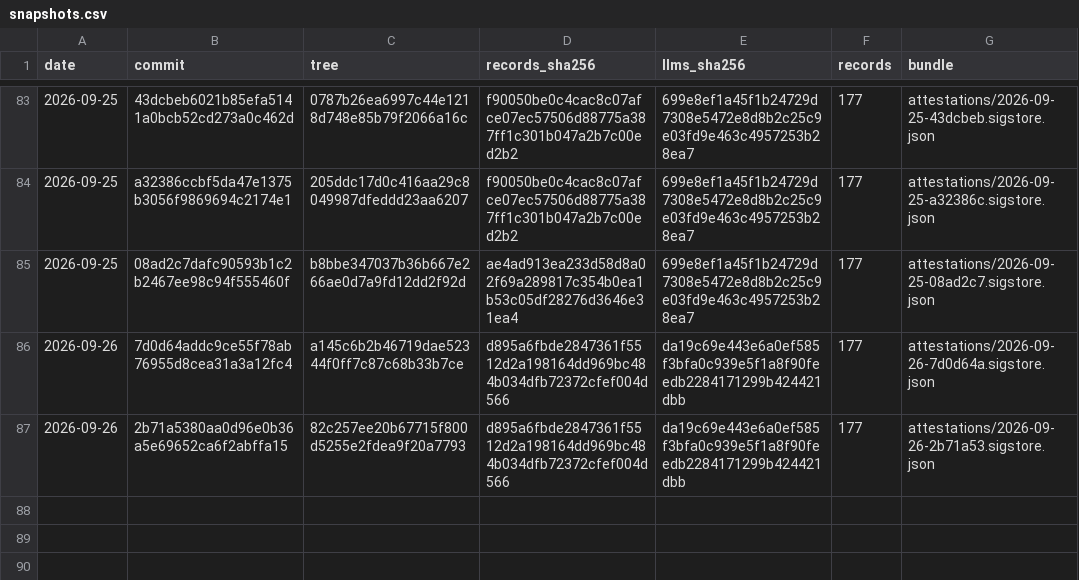
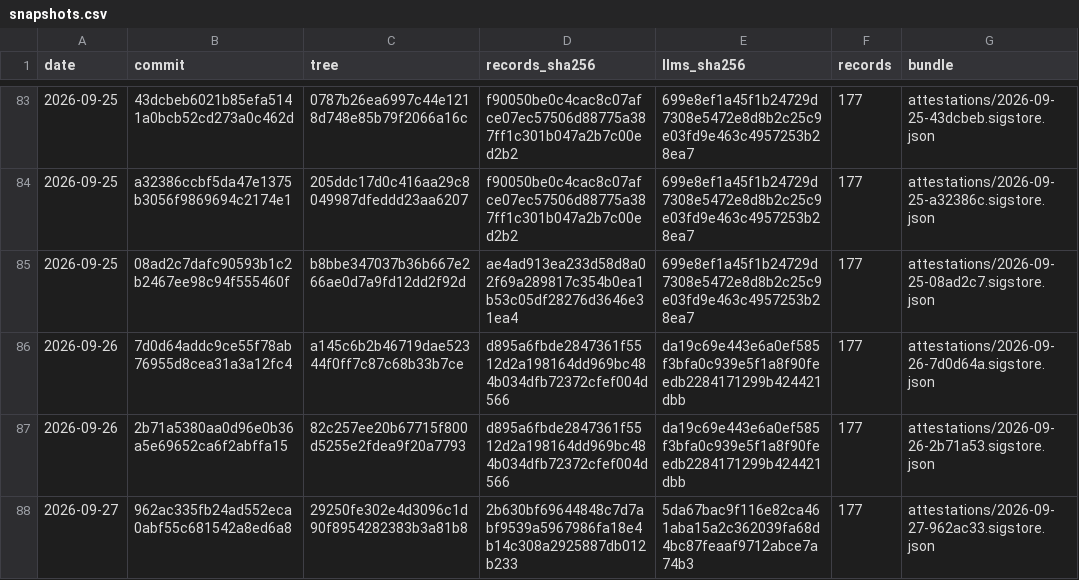
Before and after one commit to pierandpoint/record, a CSV file: snapshots.csv, drawn as a sheet; only a part is shown, gaps mark what is left out.

```diff
--- a/snapshots.csv
+++ b/snapshots.csv
@@ -87 +87,2 @@ date,commit,tree,records_sha256,llms_sha256,records,bundle
 2026-09-26,2b71a5380aa0d96e0b36a5e69652ca6f2abffa15,82c257ee20b67715f800d5255e2fdea9f20a7793,d895a6fbde2847361f5512d2a198164dd969bc484b034dfb72372cfef004d566,da19c69e443e6a0ef585f3bfa0c939e5f1a8f90feedb2284171299b424421dbb,177,attestations/2026-09-26-2b71a53.sigstore.json
+2026-09-27,962ac335fb24ad552eca0abf55c681542a8ed6a8,29250fe302e4d3096c1d90f8954282383b3a81b8,2b630bf69644848c7d7abf9539a5967986fa18e4b14c308a2925887db012b233,5da67bac9f116e82ca461aba15a2c362039fa68d4bc87feaaf9712abce7a74b3,177,attestations/2026-09-27-962ac33.sigstore.json
```
Also changed, not shown: 2 other files.
